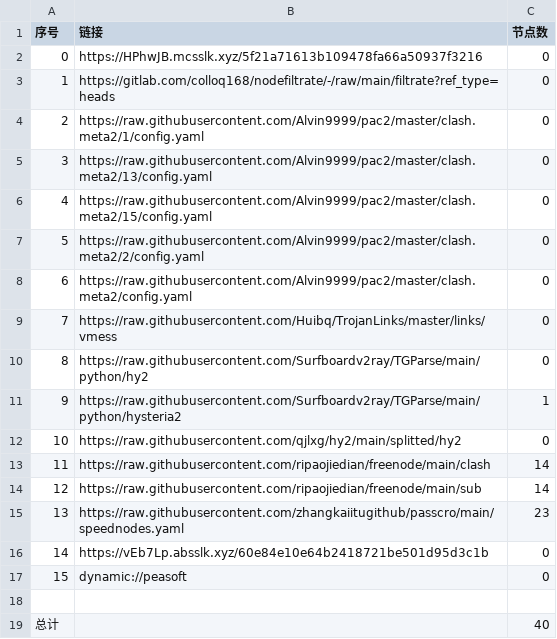
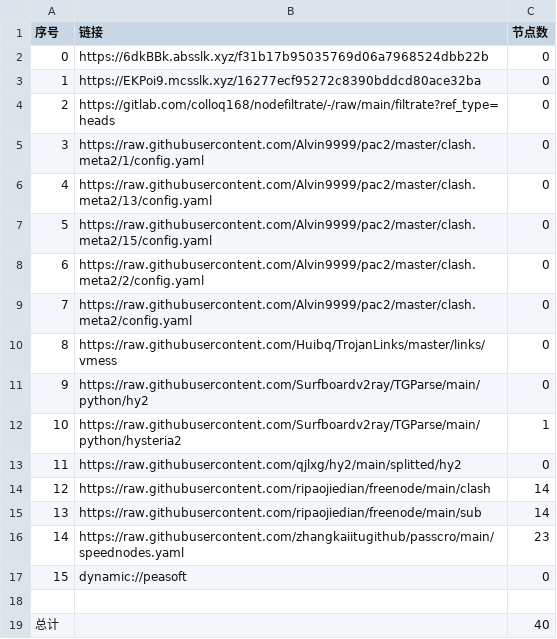
Before and after one commit to hahahahalipoterr/AutoMergePublicNodes, a CSV file: list_result.csv, drawn as a sheet; removed rows and columns are numbered as before the commit, all else as after; the diff names each change by its address in the sheet, - before the commit and + after, or states it on an @@ line.

```diff
--- a/list_result.csv
+++ b/list_result.csv
-B2 (链接): https://HPhwJB.mcsslk.xyz/5f21a71613b109478fa66a50937f3216
+B2 (链接): https://6dkBBk.absslk.xyz/f31b17b95035769d06a7968524dbb22b
+row 3: 1 | https://EKPoi9.mcsslk.xyz/16277ecf95272c8390bddcd80ace32ba | 0
@@ column A (序号) renumbered between rows 4 and 16 @@
-row 16: 14 | https://vEb7Lp.absslk.xyz/60e84e10e64b2418721be501d95d3c1b | 0
```
Also changed, not shown: 20 other files.
